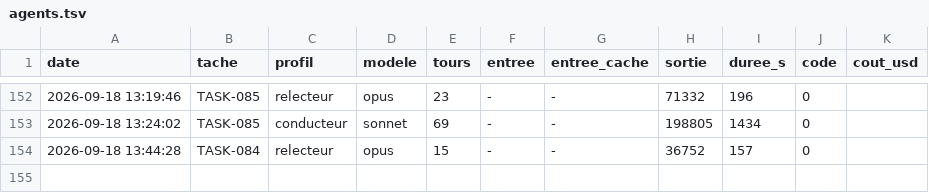
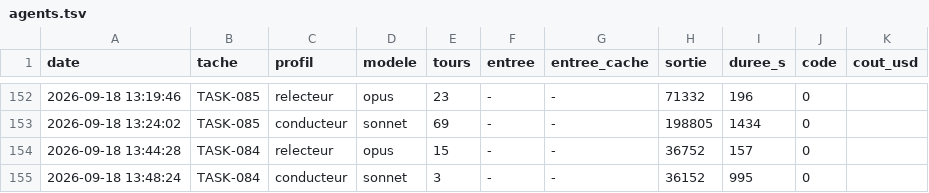
Before and after one commit to MGNetworking/scripts, a TSV file: orchestration/mesures/agents.tsv, drawn as a sheet; only a part is shown, gaps mark what is left out; the diff names each change by its address in the sheet, - before the commit and + after, or states it on an @@ line.

Commit message:
chore: mesure conducteur TASK-084

```diff
--- a/orchestration/mesures/agents.tsv
+++ b/orchestration/mesures/agents.tsv
+row 155: 2026-09-18 13:48:24 | TASK-084 | conducteur | sonnet | 3 | - | - | 36152 | 995 | 0
```
